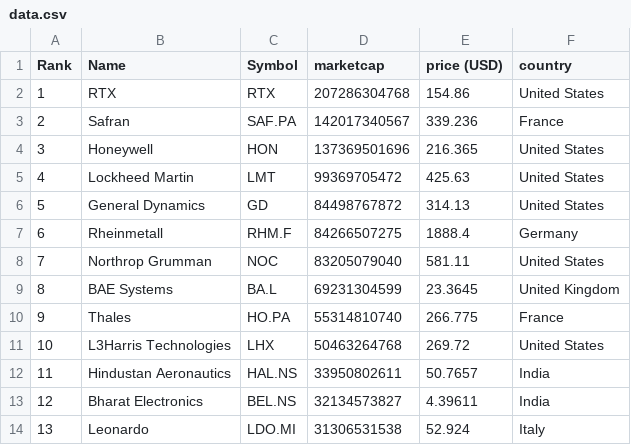
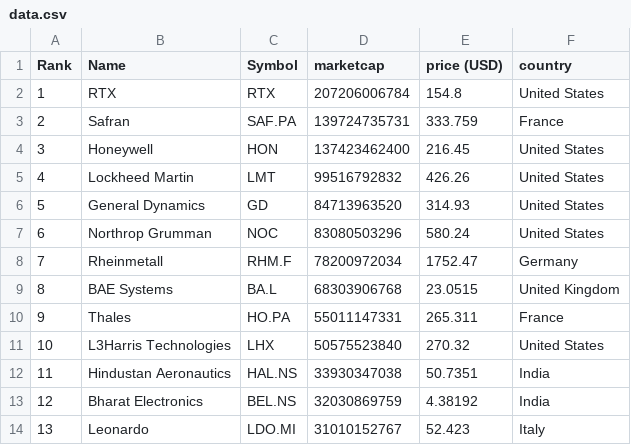
Before and after one commit to artfisica/taller-venezuela-junio-2024, a CSV file: data.csv, drawn as a sheet; only a part is shown; the diff covers the shown part only.

```diff
--- a/data.csv
+++ b/data.csv
@@ -1,14 +1,14 @@
 "Rank","Name","Symbol","marketcap","price (USD)","country"
-"1","RTX","RTX","207286304768","154.86","United States"
-"2","Safran","SAF.PA","142017340567","339.236","France"
-"3","Honeywell","HON","137369501696","216.365","United States"
-"4","Lockheed Martin","LMT","99369705472","425.63","United States"
-"5","General Dynamics","GD","84498767872","314.13","United States"
-"6","Rheinmetall","RHM.F","84266507275","1888.4","Germany"
-"7","Northrop Grumman","NOC","83205079040","581.11","United States"
-"8","BAE Systems","BA.L","69231304599","23.3645","United Kingdom"
-"9","Thales","HO.PA","55314810740","266.775","France"
-"10","L3Harris Technologies","LHX","50463264768","269.72","United States"
-"11","Hindustan Aeronautics","HAL.NS","33950802611","50.7657","India"
-"12","Bharat Electronics","BEL.NS","32134573827","4.39611","India"
-"13","Leonardo","LDO.MI","31306531538","52.924","Italy"
+"1","RTX","RTX","207206006784","154.8","United States"
+"2","Safran","SAF.PA","139724735731","333.759","France"
+"3","Honeywell","HON","137423462400","216.45","United States"
+"4","Lockheed Martin","LMT","99516792832","426.26","United States"
+"5","General Dynamics","GD","84713963520","314.93","United States"
+"6","Northrop Grumman","NOC","83080503296","580.24","United States"
+"7","Rheinmetall","RHM.F","78200972034","1752.47","Germany"
+"8","BAE Systems","BA.L","68303906768","23.0515","United Kingdom"
+"9","Thales","HO.PA","55011147331","265.311","France"
+"10","L3Harris Technologies","LHX","50575523840","270.32","United States"
+"11","Hindustan Aeronautics","HAL.NS","33930347038","50.7351","India"
+"12","Bharat Electronics","BEL.NS","32030869759","4.38192","India"
+"13","Leonardo","LDO.MI","31010152767","52.423","Italy"
```
Also changed, not shown: 82 edited cells elsewhere in this file, categorized_data.csv.
